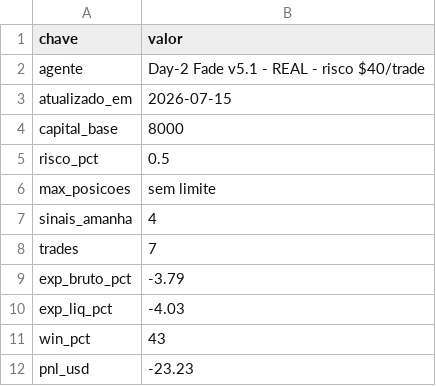
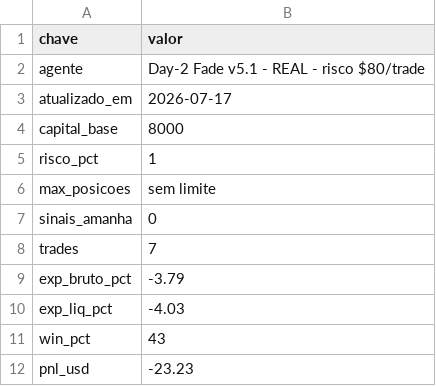
Before and after one commit to vmossini/radar-dashboard, a CSV file: latest_shorts_metrics.csv, drawn as a sheet.

```diff
--- a/latest_shorts_metrics.csv
+++ b/latest_shorts_metrics.csv
@@ -1,8 +1,8 @@
 chave,valor
-agente,Day-2 Fade v5.1 - REAL - risco $40/trade
-atualizado_em,2026-07-15
+agente,Day-2 Fade v5.1 - REAL - risco $80/trade
+atualizado_em,2026-07-17
 capital_base,8000
-risco_pct,0.5
+risco_pct,1
 max_posicoes,sem limite
-sinais_amanha,4
+sinais_amanha,0
 trades,7
```
Also changed, not shown: latest_all_leaders.csv, latest_leaders_consolidating.csv, 5 other files.
